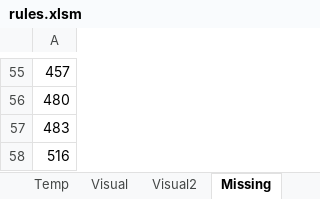
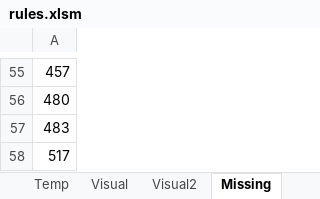
Before and after one commit to Dpst94/MGen, an Excel workbook: MGen/configs/rules2/rules.xlsm, sheet Missing, drawn as a sheet; only a part is shown, gaps mark what is left out; values as stored, in another font and other column widths than the file's, no borders; the diff names each change by its address in the sheet, - before the commit and + after, or states it on an @@ line.

```diff
--- a/MGen/configs/rules2/rules.xlsm (sheet Missing)
+++ b/MGen/configs/rules2/rules.xlsm (sheet Missing)
-A58: 516
+A58: 517
```
Also changed, not shown: sheet Data, sheet 1, 8 other files.
